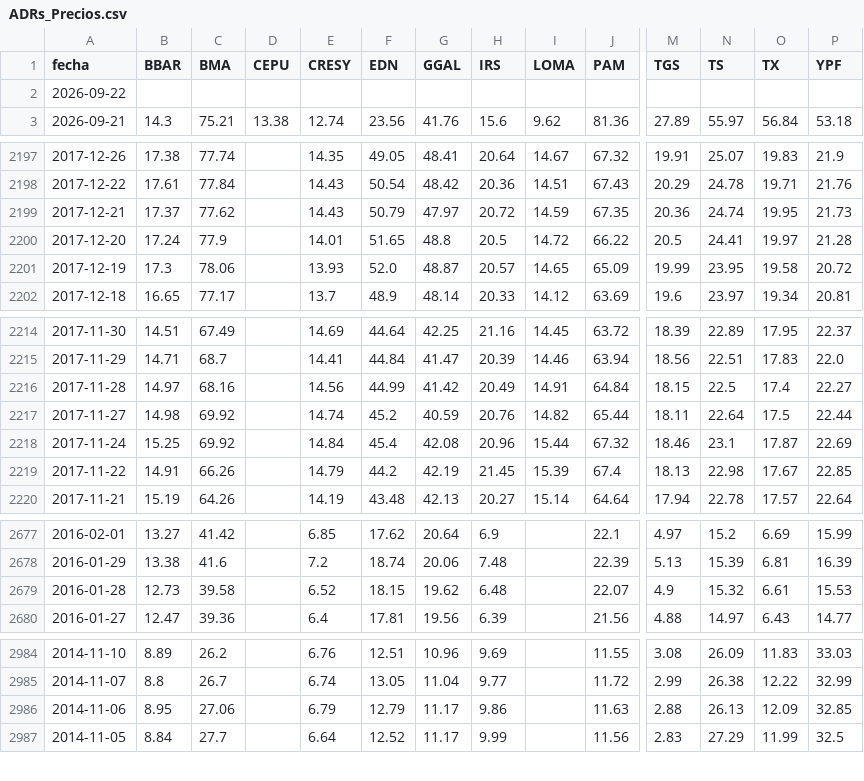
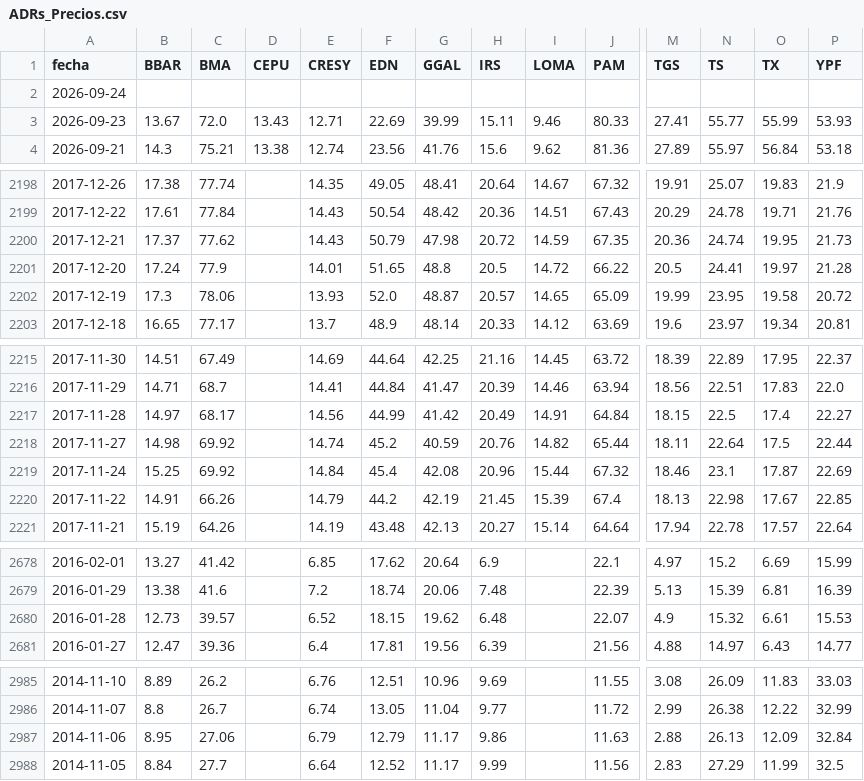
Before and after one commit to jesusrobles824/Automatizacion-descarga-bases-de-datos-Python, a CSV file: ADRs_Precios.csv, drawn as a sheet; only a part is shown, gaps mark what is left out; addresses are those after the commit; rows hold the shown columns only; the diff covers the shown part only; the diff names each change by its address in the sheet, - before the commit and + after, or states it on an @@ line.

```diff
--- a/ADRs_Precios.csv
+++ b/ADRs_Precios.csv
-A2 (fecha): 2026-09-22
+A2 (fecha): 2026-09-24
+row 3: 2026-09-23 | 13.67 | 72.0 | 13.43 | 12.71 | 22.69 | 39.99 | 15.11 | 9.46 | 80.33 | 27.41 | 55.77 | 55.99 | 53.93
-G2200 (GGAL): 47.97
+G2200 (GGAL): 47.98
-C2217 (BMA): 68.16
+C2217 (BMA): 68.17
-C2680 (BMA): 39.58
+C2680 (BMA): 39.57
-P2987 (YPF): 32.85
+P2987 (YPF): 32.84
```
Also changed, not shown: 2 edited cells elsewhere in this file, ADRs_variacion_porcentual_diaria.csv, Principales_Tasas_de_Interés_de_Mercado.csv, 7 other files.
